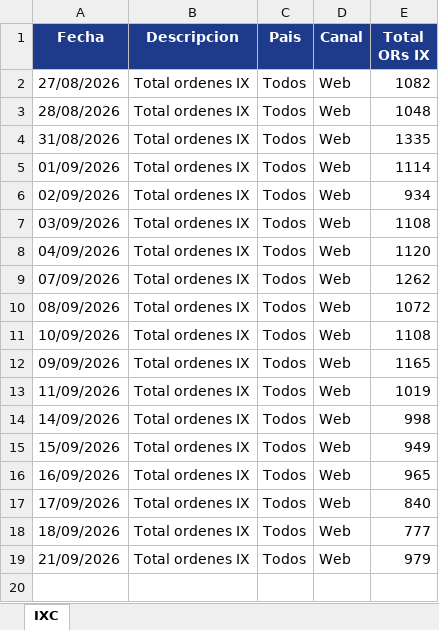
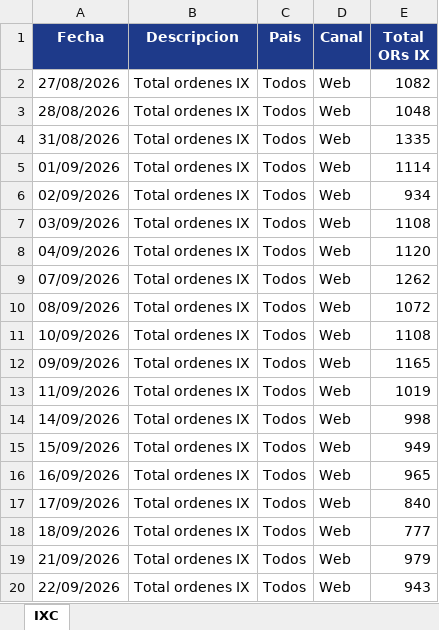
Before and after one commit to JuanPinzon-2026/Tablero-GDI, an Excel workbook: IXComercio.xlsx, sheet IXC, drawn as a sheet; values as stored, in another font and other column widths than the file's, no borders; the diff names each change by its address in the sheet, - before the commit and + after, or states it on an @@ line.

```diff
--- a/IXComercio.xlsx (sheet IXC)
+++ b/IXComercio.xlsx (sheet IXC)
+row 20: 22/09/2026 | Total ordenes IX | Todos | Web | 943
```
Also changed, not shown: 1 other file.
